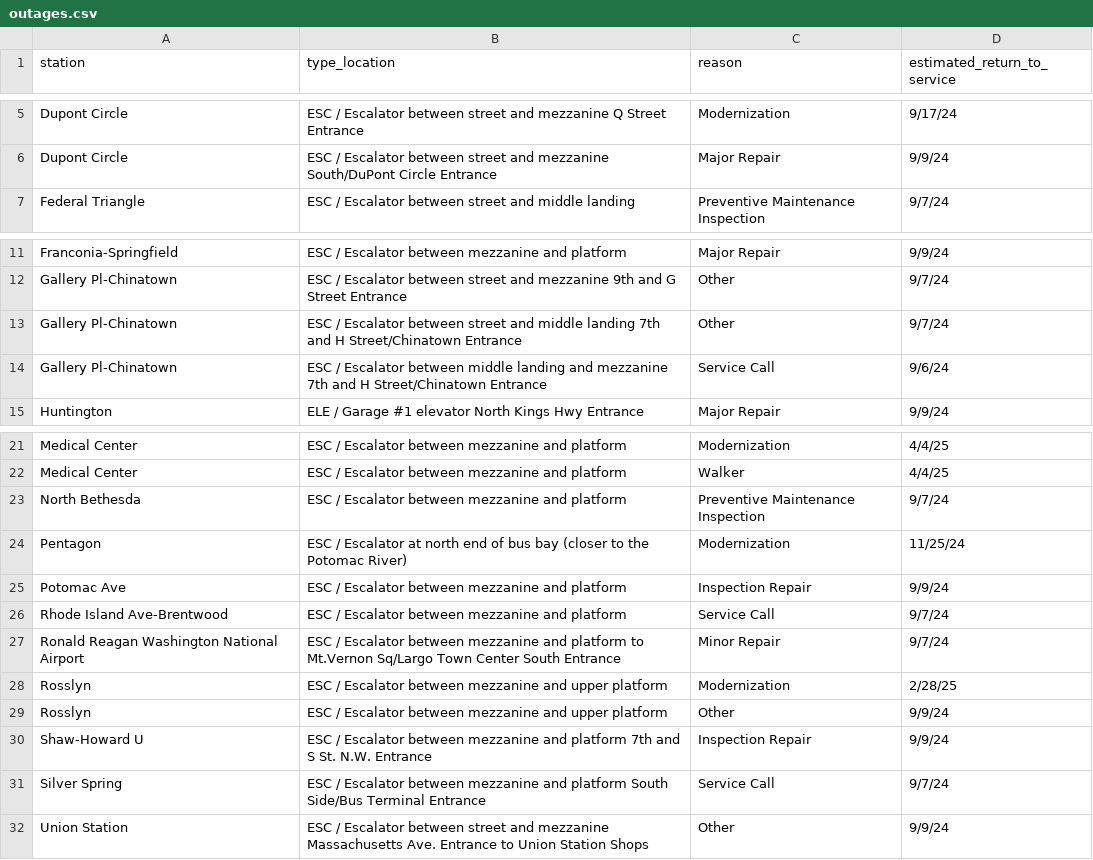
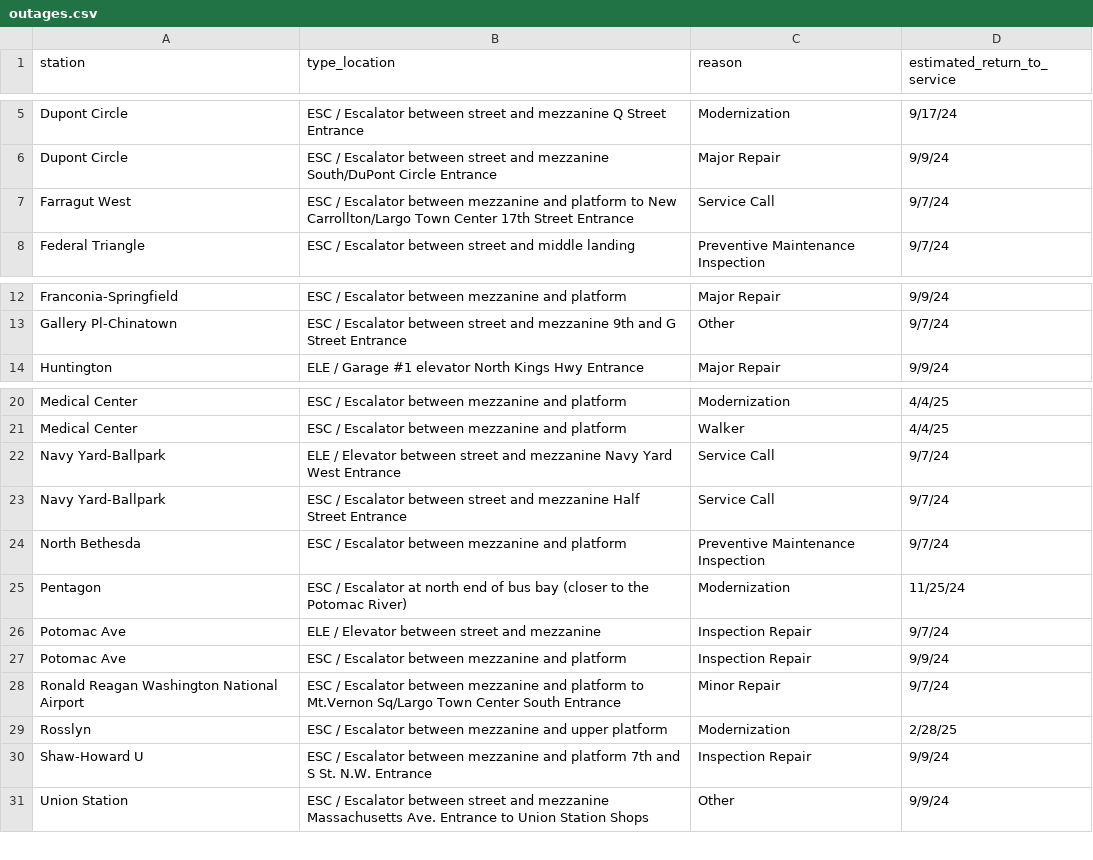
Before and after one commit to erxclau/wmata-elevators-escalators, a CSV file: outages.csv, drawn as a sheet; only a part is shown, gaps mark what is left out; removed rows and columns are numbered as before the commit, all else as after; the diff names each change by its address in the sheet, - before the commit and + after, or states it on an @@ line.

```diff
--- a/outages.csv
+++ b/outages.csv
+row 7: Farragut West | ESC / Escalator between mezzanine and platform to New Carrollton/Largo Town Center 17th Street Entrance | Service Call | 9/7/24
-row 13: Gallery Pl-Chinatown | ESC / Escalator between street and middle landing 7th and H Street/Chinatown Entrance | Other | 9/7/24
-row 14: Gallery Pl-Chinatown | ESC / Escalator between middle landing and mezzanine 7th and H Street/Chinatown Entrance | Service Call | 9/6/24
+row 22: Navy Yard-Ballpark | ELE / Elevator between street and mezzanine Navy Yard West Entrance | Service Call | 9/7/24
+row 23: Navy Yard-Ballpark | ESC / Escalator between street and mezzanine Half Street Entrance | Service Call | 9/7/24
+row 26: Potomac Ave | ELE / Elevator between street and mezzanine | Inspection Repair | 9/7/24
-row 26: Rhode Island Ave-Brentwood | ESC / Escalator between mezzanine and platform | Service Call | 9/7/24
-row 29: Rosslyn | ESC / Escalator between mezzanine and upper platform | Other | 9/9/24
-row 31: Silver Spring | ESC / Escalator between mezzanine and platform South Side/Bus Terminal Entrance | Service Call | 9/7/24
```
